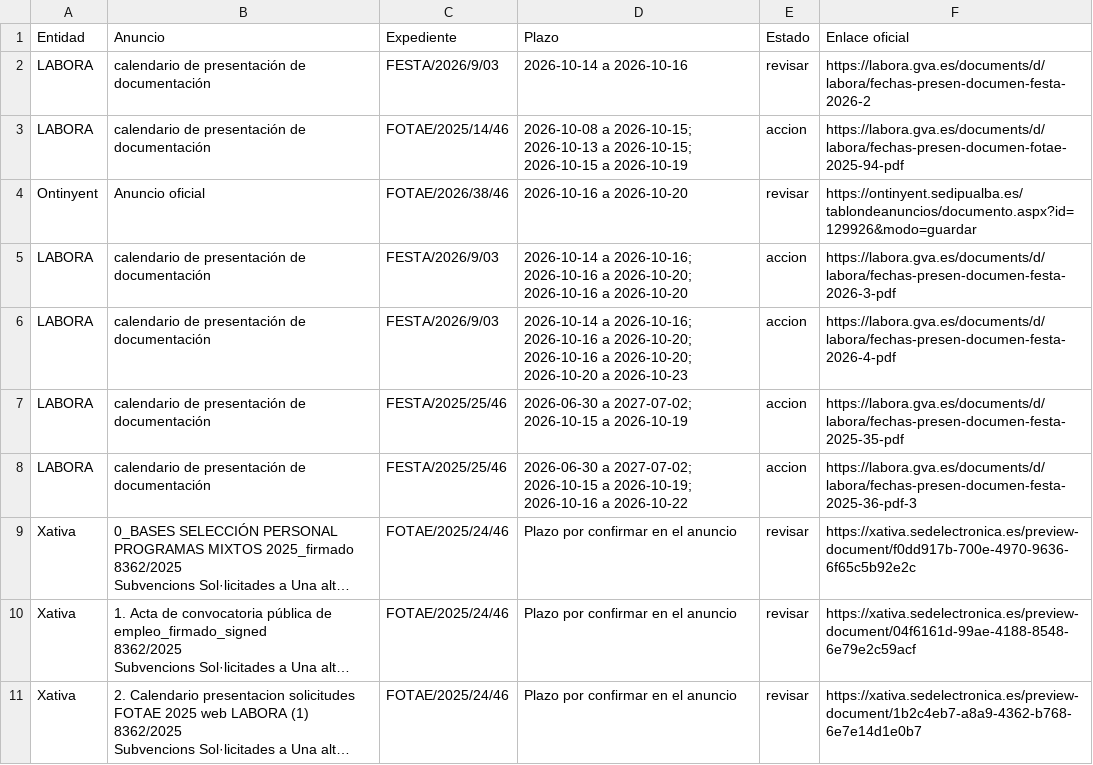
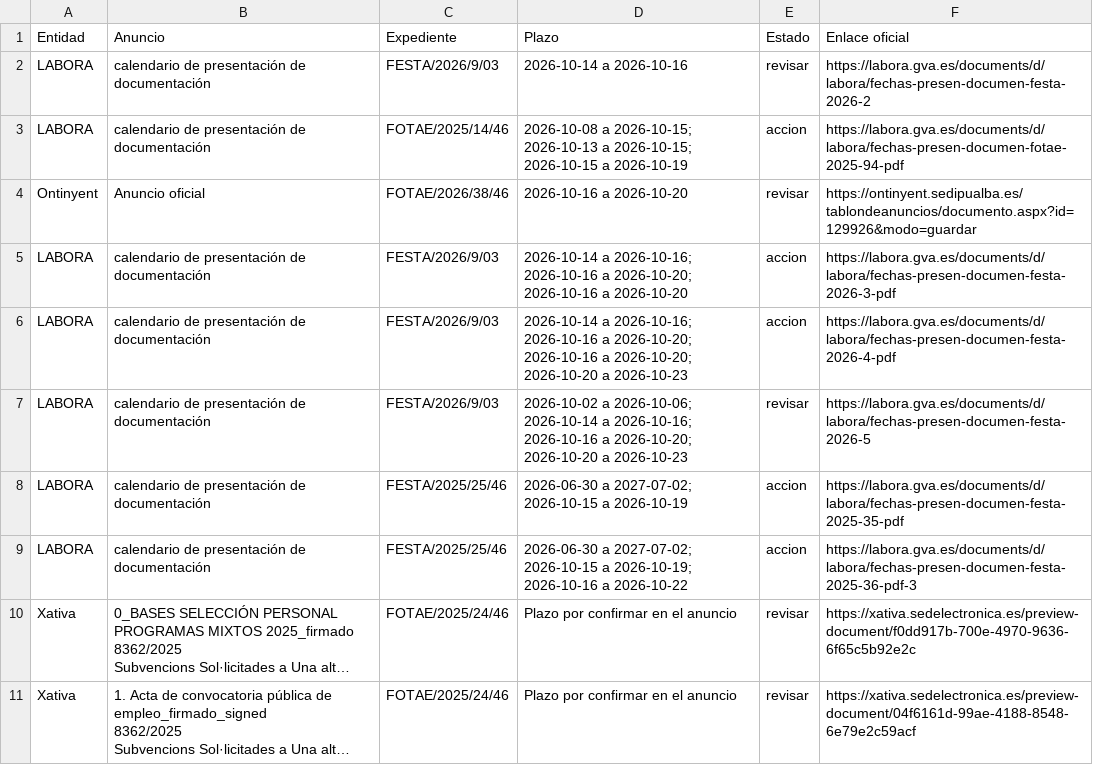
Before and after one commit to dandresmz-esp/vigilante-labora, a CSV file: plazas.csv, drawn as a sheet; only a part is shown; the shorter side is filled out with more unchanged rows; long unchanged cells end in …; the diff names each change by its address in the sheet, - before the commit and + after, or states it on an @@ line.

Commit message:
Estado de la comprobación y cola de avisos

```diff
--- a/plazas.csv
+++ b/plazas.csv
+row 7: LABORA | calendario de presentación de documentación | FESTA/2026/9/03 | 2026-10-02 a 2026-10-06; 2026-10-14 a 2026-10-16; 2026-10-16 a 2026-10-20; 2026-10-20 a 2026-10-23 | revisar | https://labora.gva.es/documents/d/labora/fechas-presen-documen-festa-2026-5
```
Also changed, not shown: 4 other files.
